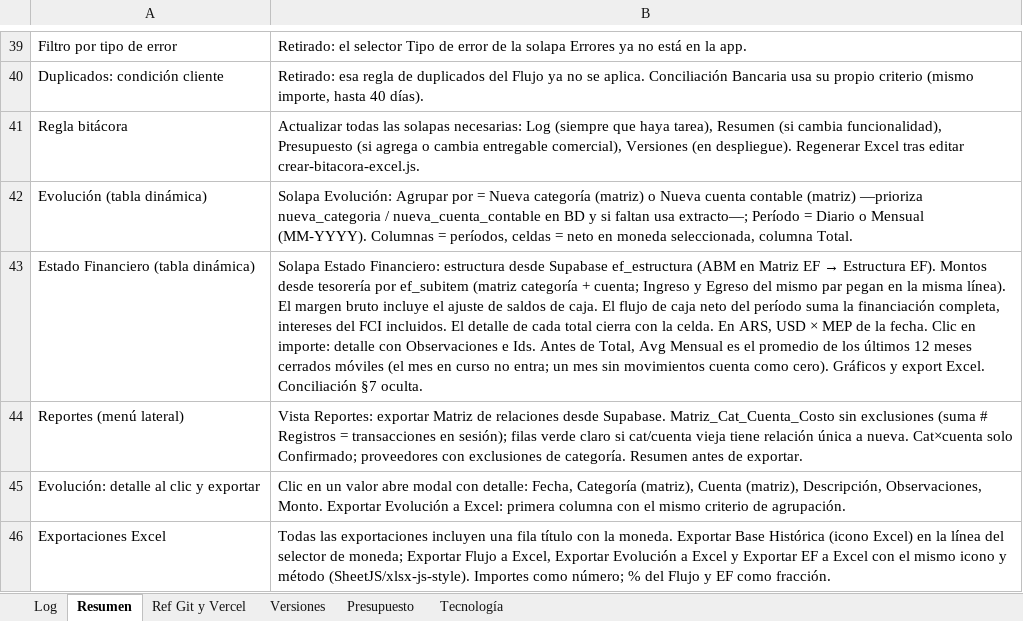
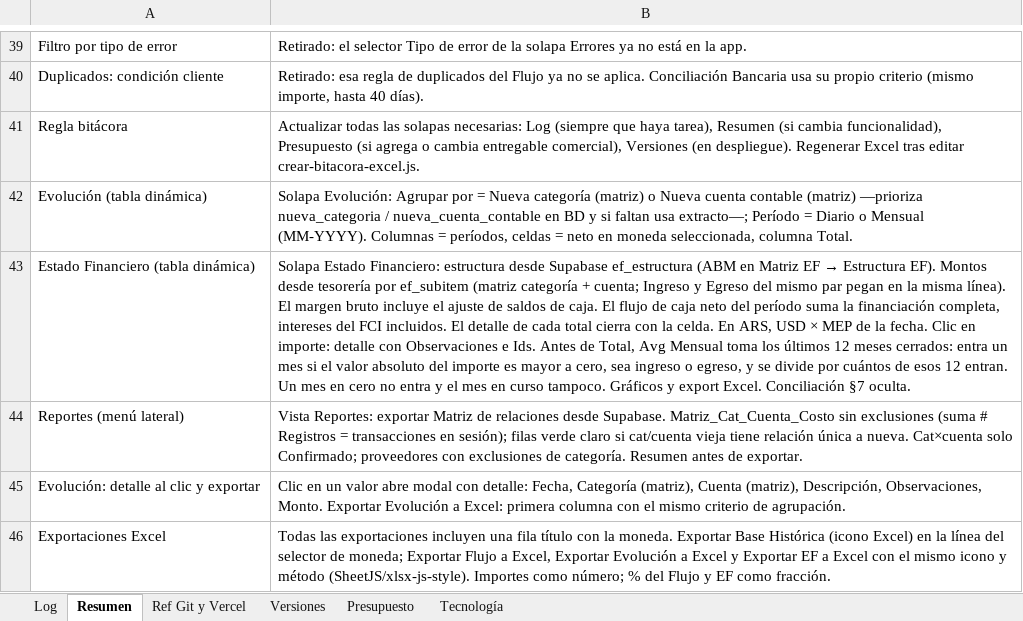
Before and after one commit to lucasbustosmartin-coder/fornitalia, an Excel workbook: Bitacora_tareas.xlsx, sheet Resumen, drawn as a sheet; only a part is shown, gaps mark what is left out; values as stored, in another font and other column widths than the file's, no borders; the diff names each change by its address in the sheet, - before the commit and + after, or states it on an @@ line.

```diff
--- a/Bitacora_tareas.xlsx (sheet Resumen)
+++ b/Bitacora_tareas.xlsx (sheet Resumen)
-B43: …Avg Mensual es el promedio de los últimos 12 meses cerrados móviles (el mes en curso no entra; un mes sin movimientos cuenta como cero). Gráficos y…
+B43: …Avg Mensual toma los últimos 12 meses cerrados: entra un mes si el valor absoluto del importe es mayor a cero, sea ingreso o egreso, y se divide por cuántos de esos 12 entran. Un mes en cero no entra y el mes en curso tampoco. Gráficos y…
```
Also changed, not shown: sheet Log, sheet Versiones, 5 other files.
